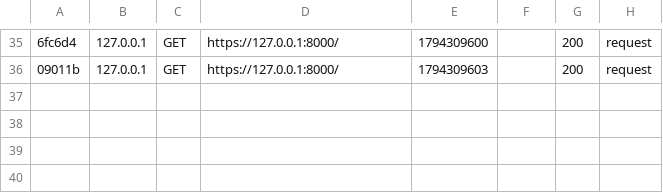
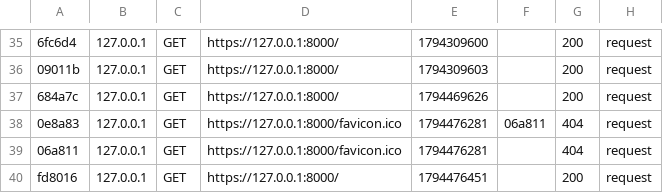
Before and after one commit to Alydiabira/OC14, a CSV file: var/cache/dev/profiler/index.csv, drawn as a sheet; only a part is shown, gaps mark what is left out; the diff names each change by its address in the sheet, - before the commit and + after, or states it on an @@ line.

```diff
--- a/var/cache/dev/profiler/index.csv
+++ b/var/cache/dev/profiler/index.csv
+row 37: 684a7c | 127.0.0.1 | GET | https://127.0.0.1:8000/ | 1794469626 |  | 200 | request
+row 38: 0e8a83 | 127.0.0.1 | GET | https://127.0.0.1:8000/favicon.ico | 1794476281 | 06a811 | 404 | request
+row 39: 06a811 | 127.0.0.1 | GET | https://127.0.0.1:8000/favicon.ico | 1794476281 |  | 404 | request
+row 40: fd8016 | 127.0.0.1 | GET | https://127.0.0.1:8000/ | 1794476451 |  | 200 | request
```
Also changed, not shown: 48 other files.
